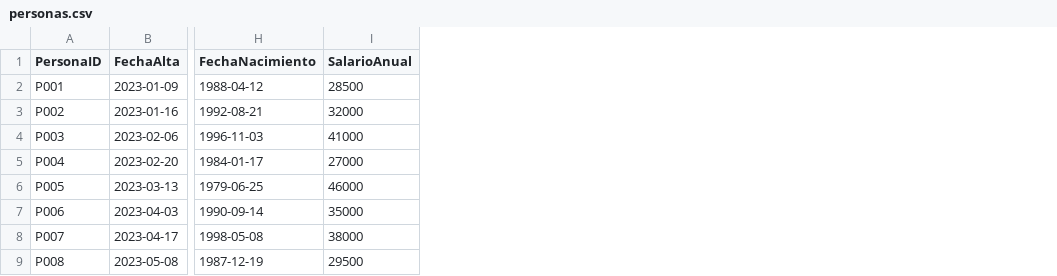
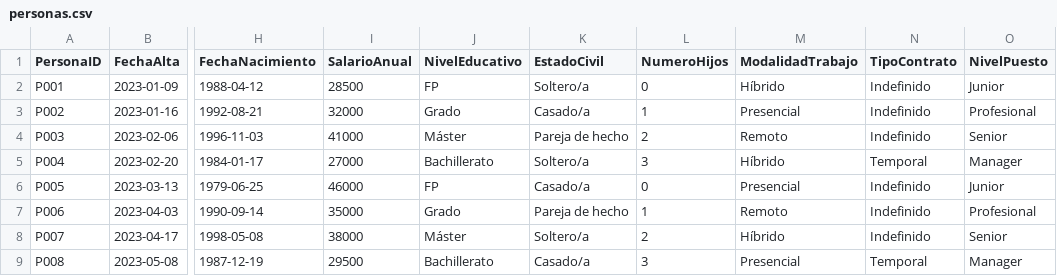
Before and after one commit to Valvier23/DAX-analytics, a CSV file: kit-free/datos-ejemplo/personas.csv, drawn as a sheet; only a part is shown, gaps mark what is left out; the diff names each change by its address in the sheet, - before the commit and + after, or states it on an @@ line.

Commit message:
Expand demographic data and example workbook

```diff
--- a/kit-free/datos-ejemplo/personas.csv
+++ b/kit-free/datos-ejemplo/personas.csv
+column J (NivelEducativo), rows 2-9: FP | Grado | Máster | Bachillerato | FP | Grado | Máster | Bachillerato
+column K (EstadoCivil), rows 2-9: Soltero/a | Casado/a | Pareja de hecho | Soltero/a | Casado/a | Pareja de hecho | Soltero/a | Casado/a
+column L (NumeroHijos), rows 2-9: 0 | 1 | 2 | 3 | 0 | 1 | 2 | 3
+column M (ModalidadTrabajo), rows 2-9: Híbrido | Presencial | Remoto | Híbrido | Presencial | Remoto | Híbrido | Presencial
+column N (TipoContrato), rows 2-9: Indefinido | Indefinido | Indefinido | Temporal | Indefinido | Indefinido | Indefinido | Temporal
+column O (NivelPuesto), rows 2-9: Junior | Profesional | Senior | Manager | Junior | Profesional | Senior | Manager
```
Also changed, not shown: 5 other files.
